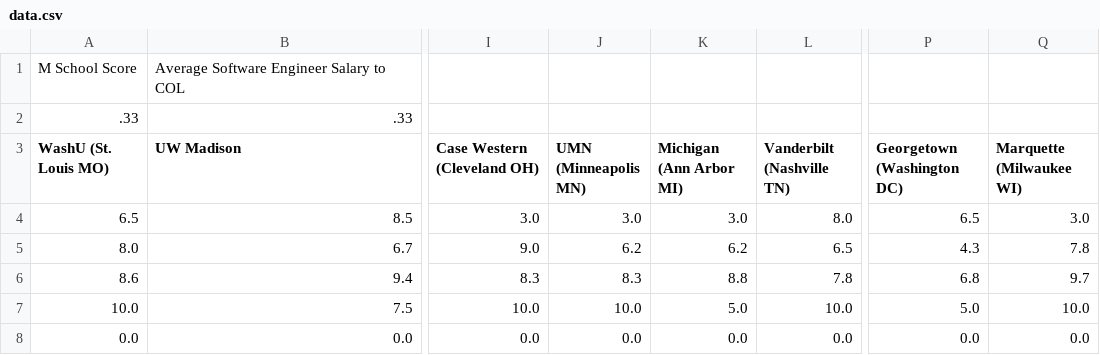
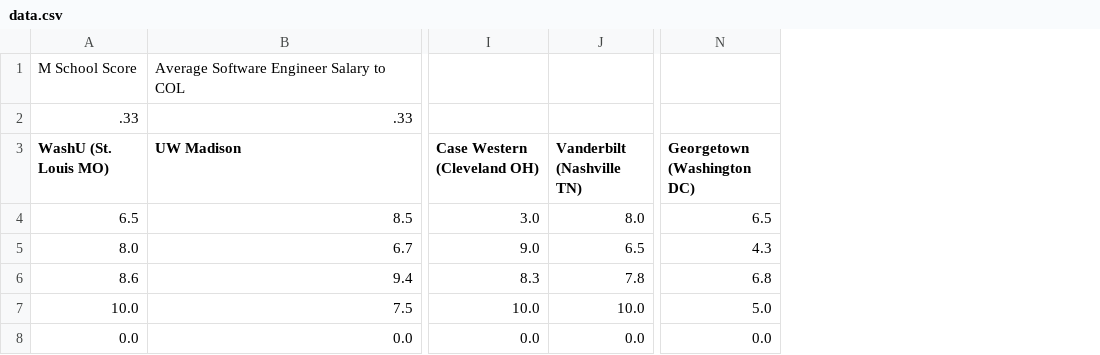
Before and after one commit to owenmcgrath/homegrader, a CSV file: data.csv, drawn as a sheet; only a part is shown, gaps mark what is left out; the diff names each change by its address in the sheet, - before the commit and + after, or states it on an @@ line.

Commit message:
Removed marquette, minnesota, and michigan

```diff
--- a/data.csv
+++ b/data.csv
-column J (UMN (Minneapolis MN)), rows 4-8: 3.0 | 6.2 | 8.3 | 10.0 | 0.0
-column K (Michigan (Ann Arbor MI)), rows 4-8: 3.0 | 6.2 | 8.8 | 5.0 | 0.0
-column Q (Marquette (Milwaukee WI)), rows 4-8: 3.0 | 7.8 | 9.7 | 10.0 | 0.0
```
Also changed, not shown: 1 other file.
